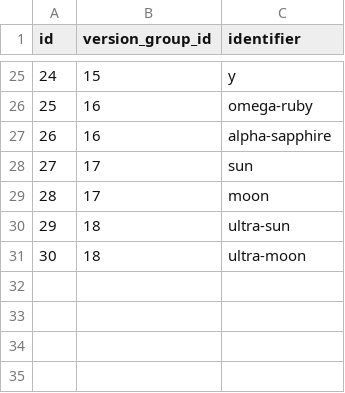
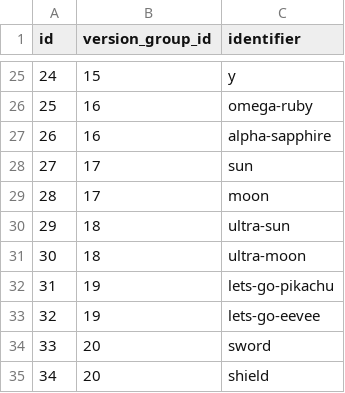
Before and after one commit to Parnassius/cerbottana, a CSV file: data/veekun/versions.csv, drawn as a sheet; only a part is shown, gaps mark what is left out.

Commit message:
Veekun: update data

```diff
--- a/data/veekun/versions.csv
+++ b/data/veekun/versions.csv
@@ -31 +31,5 @@ id,version_group_id,identifier
 30,18,ultra-moon
+31,19,lets-go-pikachu
+32,19,lets-go-eevee
+33,20,sword
+34,20,shield
```
Also changed, not shown: data/veekun/ability_prose.csv, data/veekun/generation_names.csv, 6 other files.
